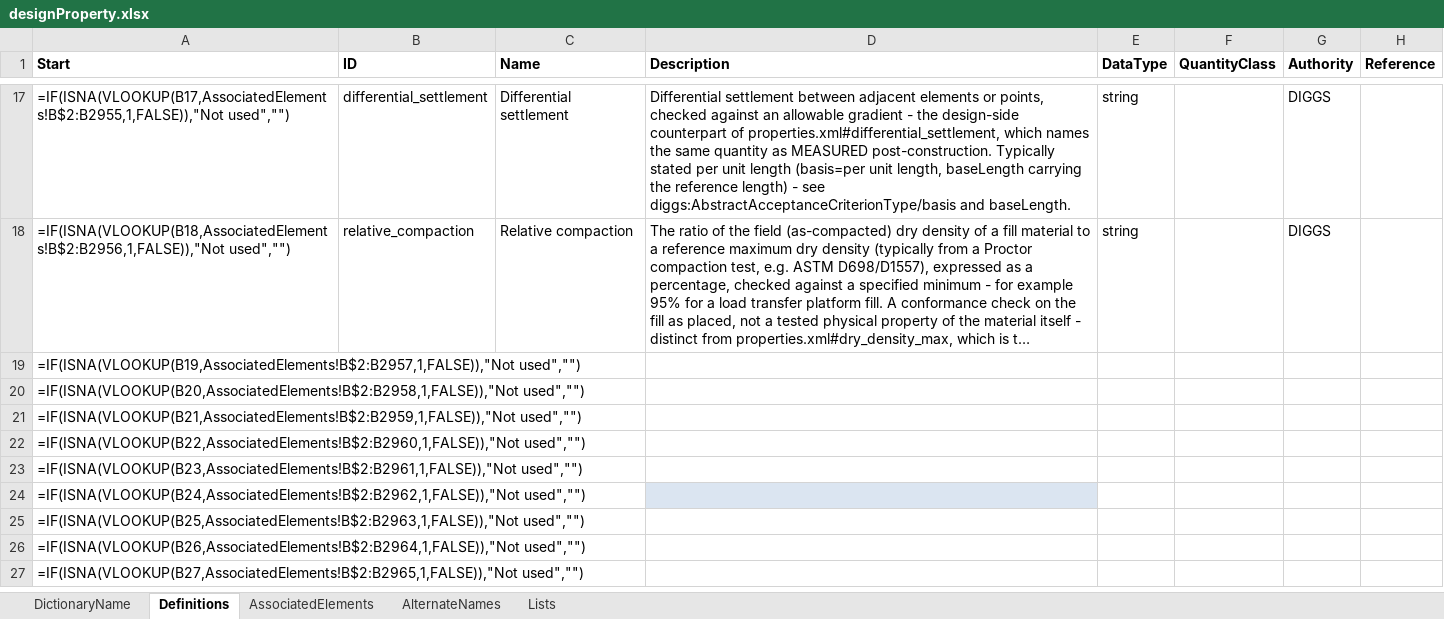
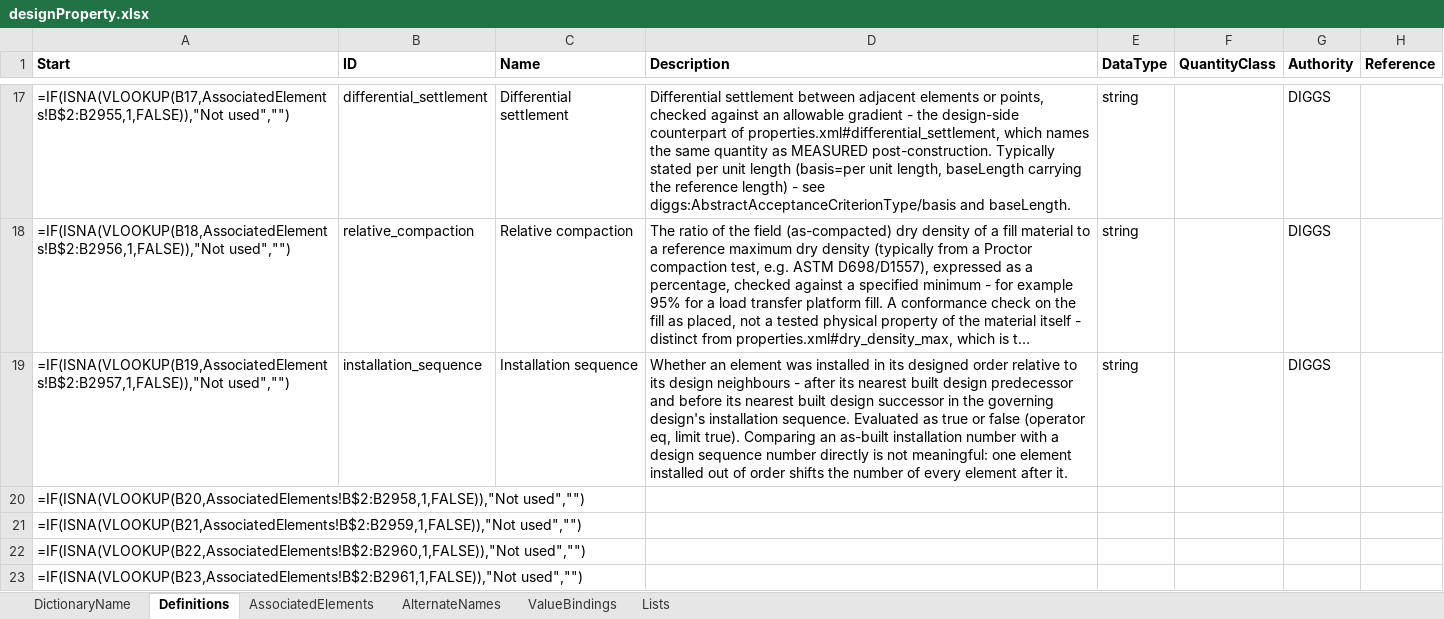
Before and after one commit to DIGGSml/def, an Excel workbook: Codelist Excel Files and Conversion Templates to XML/designProperty.xlsx, sheet Definitions, drawn as a sheet; only a part is shown, gaps mark what is left out; the shorter side is filled out with more unchanged rows; long unchanged cells end in …; values as stored, in another font and other column widths than the file's, no borders; formulas without a stored value are shown as written; table styles not drawn; the diff names each change by its address in the sheet, - before the commit and + after, or states it on an @@ line.

```diff
--- a/Codelist Excel Files and Conversion Templates to XML/designProperty.xlsx (sheet Definitions)
+++ b/Codelist Excel Files and Conversion Templates to XML/designProperty.xlsx (sheet Definitions)
+sheet tab: ValueBindings
-B19 (ID): (empty)
+B19 (ID): installation_sequence
-C19 (Name): (empty)
+C19 (Name): Installation sequence
-D19 (Description): (empty)
+D19 (Description): Whether an element was installed in its designed order relative to its design neighbours - after its nearest built design predecessor and before its nearest built design successor in the governing design's installation sequence. Evaluated as true or false (operator eq, limit true). Comparing an as-built installation number with a design sequence number directly is not meaningful: one element installed out of order shifts the number of every element after it.
-E19 (DataType): (empty)
+E19 (DataType): string
-G19 (Authority): (empty)
+G19 (Authority): DIGGS
```
Also changed, not shown: sheet AssociatedElements, 3 other files.
